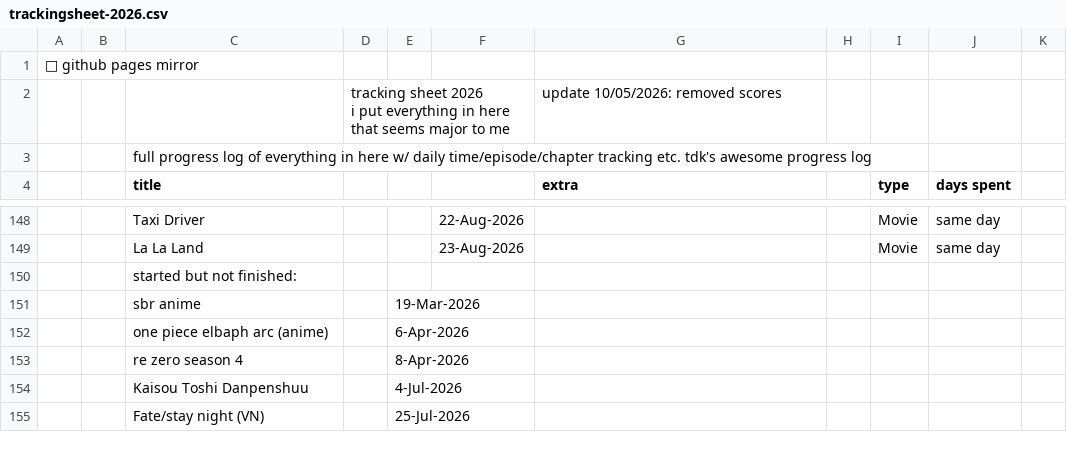
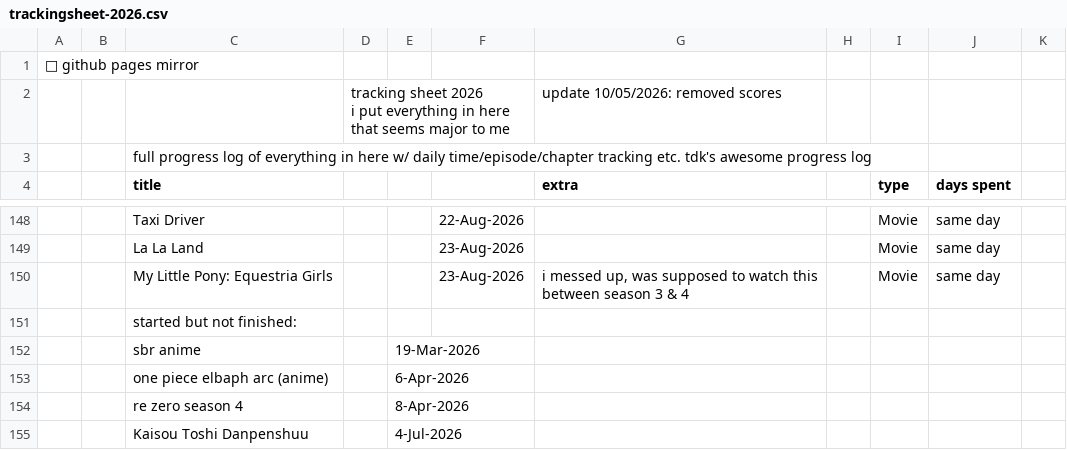
Before and after one commit to tdkumon/google-sheets-mirror, a CSV file: trackingsheet-2026.csv, drawn as a sheet; only a part is shown, gaps mark what is left out; the shorter side is filled out with more unchanged rows; the diff names each change by its address in the sheet, - before the commit and + after, or states it on an @@ line.

```diff
--- a/trackingsheet-2026.csv
+++ b/trackingsheet-2026.csv
+row 150:  |  | My Little Pony: Equestria Girls |  |  | 23-Aug-2026 | i messed up, was supposed to watch this between season 3 & 4 |  | Movie | same day
```
Also changed, not shown: 1 other file.
